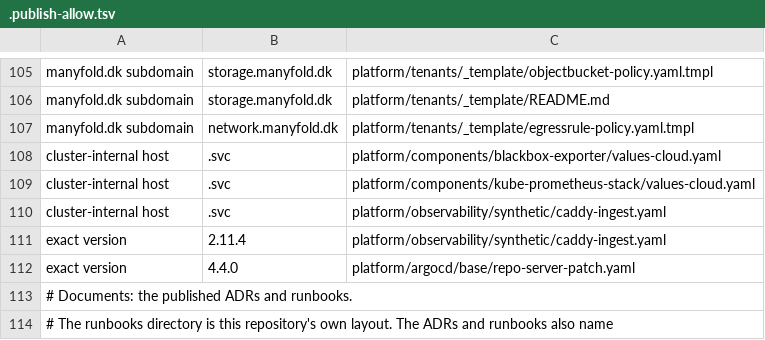
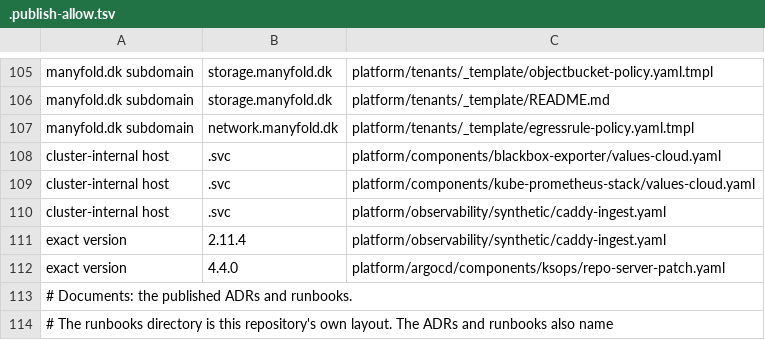
Before and after one commit to manyfold-dk/manyfold-platform, a TSV file: .publish-allow.tsv, drawn as a sheet; only a part is shown, gaps mark what is left out.

```diff
--- a/.publish-allow.tsv
+++ b/.publish-allow.tsv
@@ -111,3 +111,3 @@ cluster-internal host	.svc	platform/observability/synthetic/caddy-ingest.yaml
 exact version	2.11.4	platform/observability/synthetic/caddy-ingest.yaml
-exact version	4.4.0	platform/argocd/base/repo-server-patch.yaml
+exact version	4.4.0	platform/argocd/components/ksops/repo-server-patch.yaml
 # Documents: the published ADRs and runbooks.
```
Also changed, not shown: 5 other files.
